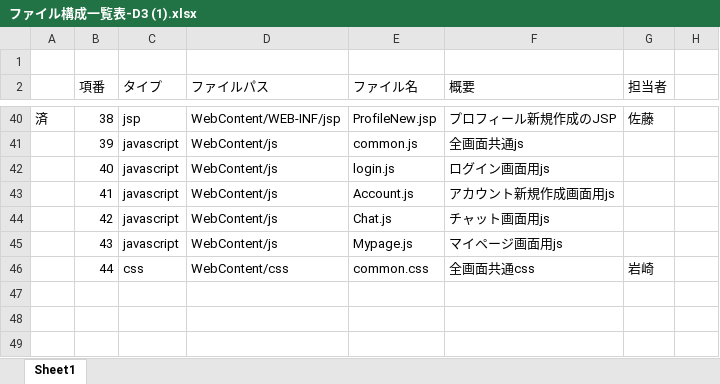
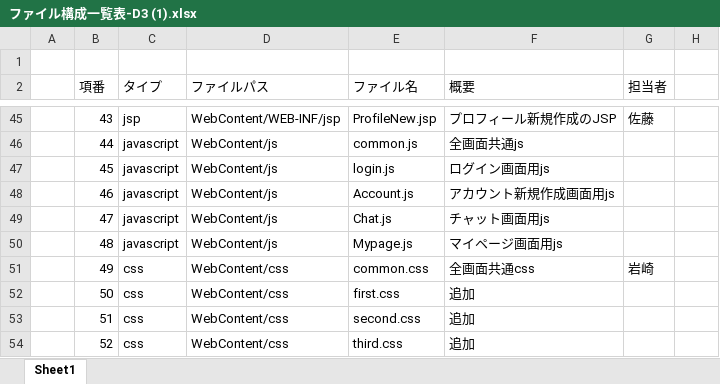
Before and after one commit to DOJO-2021/D-3, an Excel workbook: documents/ファイル構成一覧表-D3 (1).xlsx, sheet Sheet1, drawn as a sheet; only a part is shown, gaps mark what is left out; values as stored, in another font and other column widths than the file's, no cell formats; addresses are those after the commit; the diff covers the shown part only; the diff names each change by its address in the sheet, - before the commit and + after, or states it on an @@ line.

```diff
--- a/documents/ファイル構成一覧表-D3 (1).xlsx (sheet Sheet1)
+++ b/documents/ファイル構成一覧表-D3 (1).xlsx (sheet Sheet1)
-A45: 済
+A45: (empty)
-B45 (項番): 38
+B45 (項番): 43
-B46 (項番): 39
+B46 (項番): 44
-B47 (項番): 40
+B47 (項番): 45
-B48 (項番): 41
+B48 (項番): 46
-B49 (項番): 42
+B49 (項番): 47
-B50 (項番): 43
+B50 (項番): 48
-B51 (項番): 44
+B51 (項番): 49
+row 52:  | 50 | css | WebContent/css | first.css | 追加
+row 53:  | 51 | css | WebContent/css | second.css | 追加
+row 54:  | 52 | css | WebContent/css | third.css | 追加
```
Also changed, not shown: 5 added rows, 68 edited cells and merged cells elsewhere in this sheet, cell formats, formulas that keep their value.
